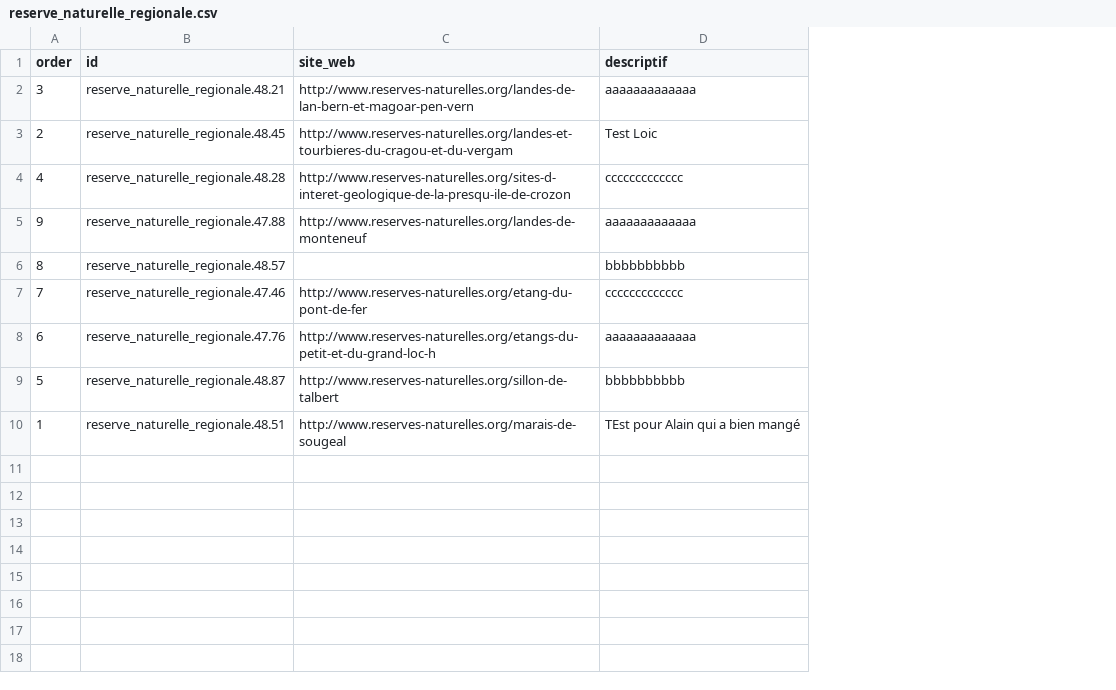
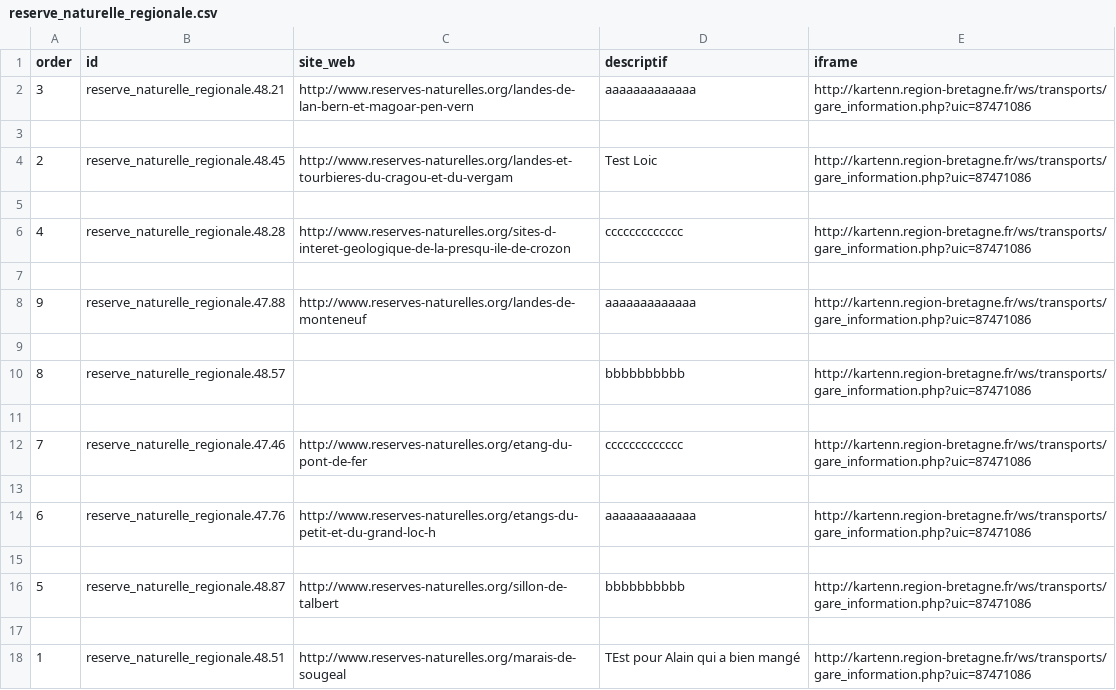
Before and after one commit to mviewer/storymap, a CSV file: stories/map1/reserve_naturelle_regionale.csv, drawn as a sheet; addresses are those after the commit; the diff names each change by its address in the sheet, - before the commit and + after, or states it on an @@ line.

Commit message:
Add iframe type in carousel template

```diff
--- a/stories/map1/reserve_naturelle_regionale.csv
+++ b/stories/map1/reserve_naturelle_regionale.csv
+column E (iframe), row 2: http://kartenn.region-bretagne.fr/ws/transports/gare_information.php?uic=87471086; row 4: http://kartenn.region-bretagne.fr/ws/transports/gare_information.php?uic=87471086; row 6: http://kartenn.region-bretagne.fr/ws/transports/gare_information.php?uic=87471086; row 8: http://kartenn.region-bretagne.fr/ws/transports/gare_information.php?uic=87471086; row 10: http://kartenn.region-bretagne.fr/ws/transports/gare_information.php?uic=87471086; row 12: http://kartenn.region-bretagne.fr/ws/transports/gare_information.php?uic=87471086; row 14: http://kartenn.region-bretagne.fr/ws/transports/gare_information.php?uic=87471086; row 16: http://kartenn.region-bretagne.fr/ws/transports/gare_information.php?uic=87471086; row 18: http://kartenn.region-bretagne.fr/ws/transports/gare_information.php?uic=87471086
+row 3: (empty)
+row 5: (empty)
+row 7: (empty)
+row 9: (empty)
+row 11: (empty)
+row 13: (empty)
+row 15: (empty)
+row 17: (empty)
```
Also changed, not shown: 2 other files.
